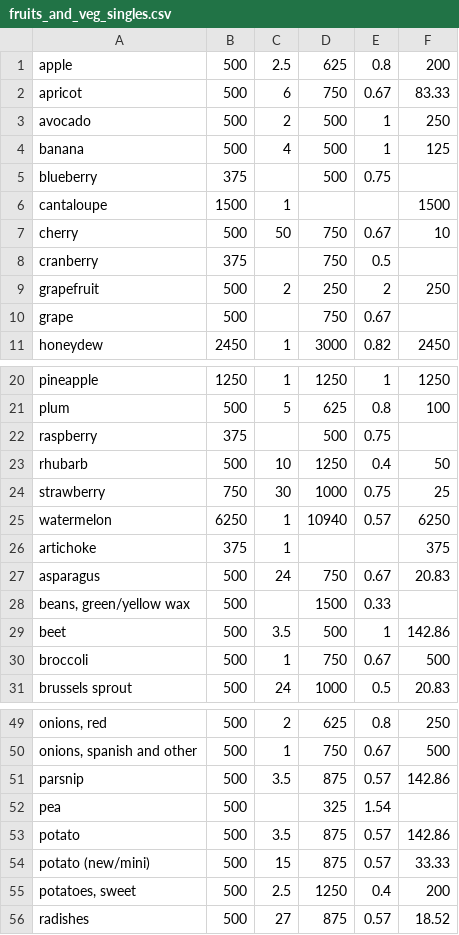
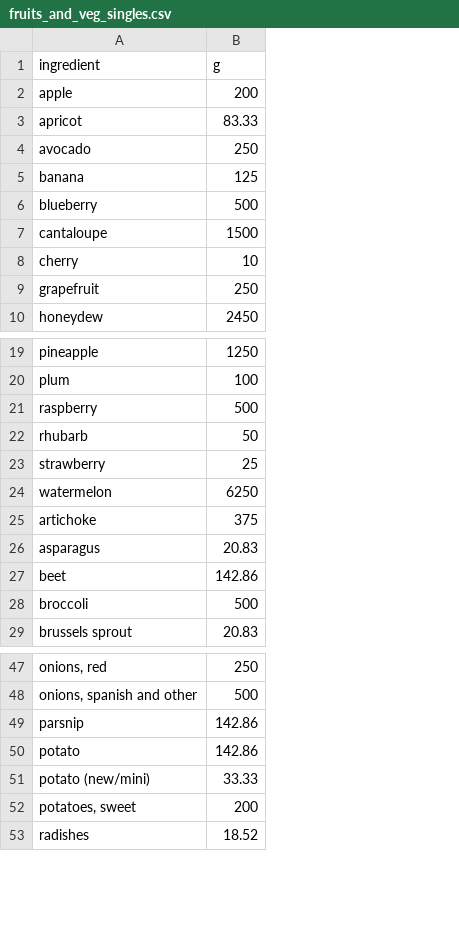
Before and after one commit to CoricovMA/MyFoodPrint-API-Java, a CSV file: src/main/resources/food/fruits_and_veg_singles.csv, drawn as a sheet; only a part is shown, gaps mark what is left out; removed rows and columns are numbered as before the commit, all else as after; the diff names each change by its address in the sheet, - before the commit and + after, or states it on an @@ line.

Commit message:
singles work

```diff
--- a/src/main/resources/food/fruits_and_veg_singles.csv
+++ b/src/main/resources/food/fruits_and_veg_singles.csv
-column B, rows 1-7: 500 | 500 | 500 | 500 | 375 | 1500 | 500; row 9: 500; row 11: 2450; rows 20-27: 1250 | 500 | 375 | 500 | 750 | 6250 | 375 | 500; rows 29-31: all 500; rows 49-51: all 500; rows 53-56: all 500
-column C, rows 1-7: 2.5 | 6 | 2 | 4 |  | 1 | 50; row 9: 2; row 11: 1; rows 20-27: 1 | 5 |  | 10 | 30 | 1 | 1 | 24; rows 29-31: 3.5 | 1 | 24; rows 49-51: 2 | 1 | 3.5; rows 53-56: 3.5 | 15 | 2.5 | 27
-column D, rows 1-7: 625 | 750 | 500 | 500 | 500 |  | 750; row 9: 250; row 11: 3000; rows 20-27: 1250 | 625 | 500 | 1250 | 1000 | 10940 |  | 750; rows 29-31: 500 | 750 | 1000; rows 49-51: 625 | 750 | 875; rows 53-56: 875 | 875 | 1250 | 875
-column E, rows 1-7: 0.8 | 0.67 | 1 | 1 | 0.75 |  | 0.67; row 9: 2; row 11: 0.82; rows 20-27: 1 | 0.8 | 0.75 | 0.4 | 0.75 | 0.57 |  | 0.67; rows 29-31: 1 | 0.67 | 0.5; rows 49-51: 0.8 | 0.67 | 0.57; rows 53-56: 0.57 | 0.57 | 0.4 | 0.57
+row 1: ingredient | g
-B6: (empty)
+B6: 500
-row 8: cranberry | 375 |  | 750 | 0.5
-row 10: grape | 500 |  | 750 | 0.67
-B21: (empty)
+B21: 500
-row 28: beans, green/yellow wax | 500 |  | 1500 | 0.33
-row 52: pea | 500 |  | 325 | 1.54
```
Also changed, not shown: 2 other files.
